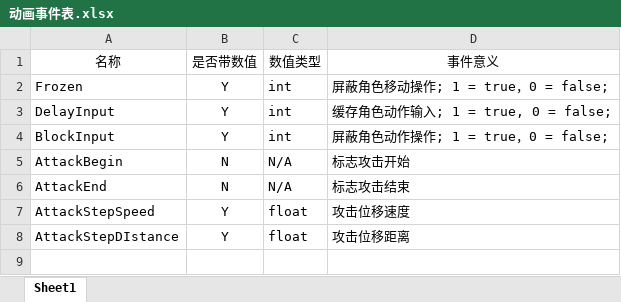
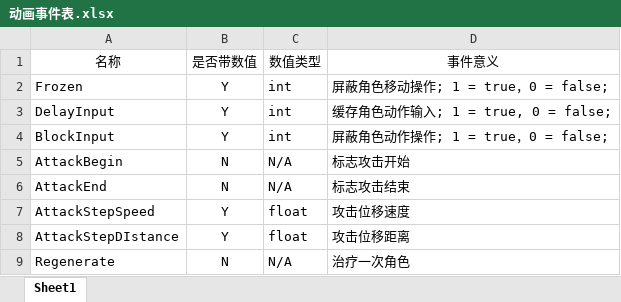
Before and after one commit to JohnTen/Code-Name-Triple-Blade-Horse, an Excel workbook: DesignDocuments/机制、系统、数值/动画事件表.xlsx, sheet Sheet1, drawn as a sheet; values as stored, in another font and other column widths than the file's, no borders; the diff names each change by its address in the sheet, - before the commit and + after, or states it on an @@ line.

Commit message:
Added healing; Added animation events; Changed animation data; Added bullet time;

```diff
--- a/DesignDocuments/机制、系统、数值/动画事件表.xlsx (sheet Sheet1)
+++ b/DesignDocuments/机制、系统、数值/动画事件表.xlsx (sheet Sheet1)
+row 9: Regenerate | N | N/A | 治疗一次角色
```
Also changed, not shown: 20 other files.
